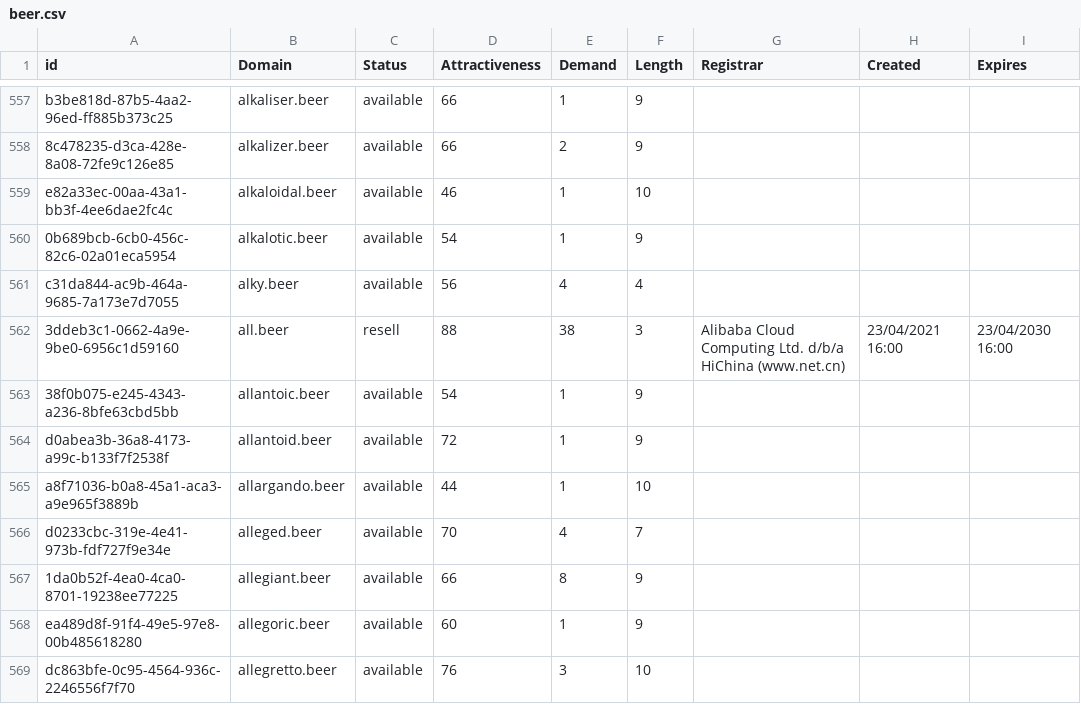
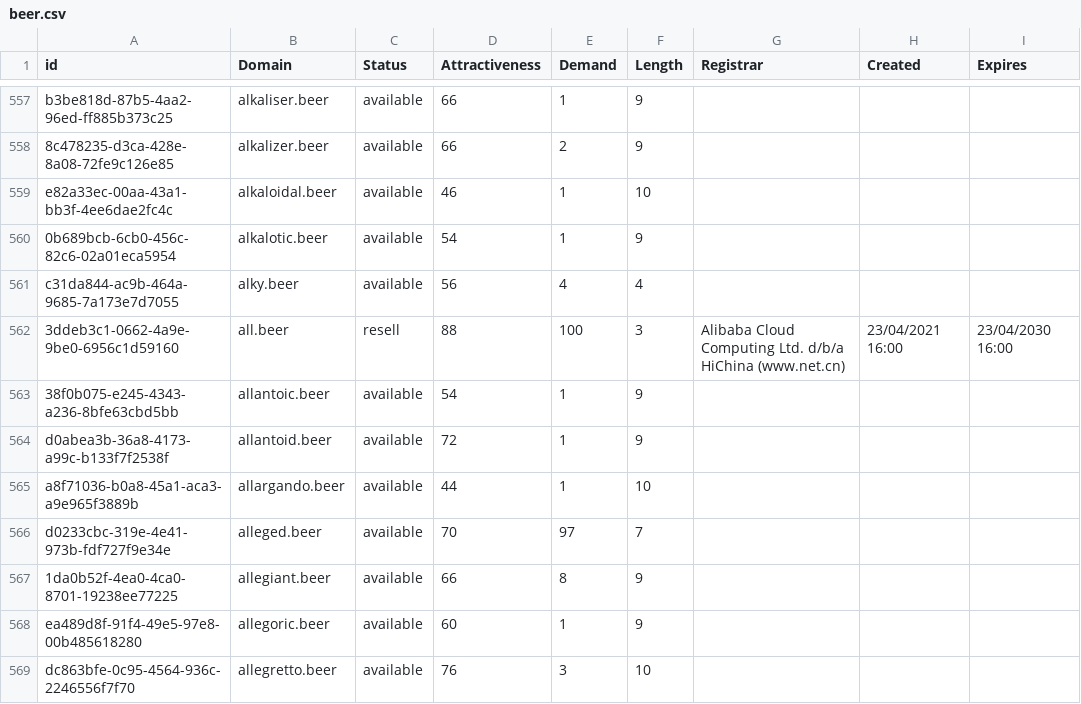
Before and after one commit to UniqueDomains/beer-oneword-domains, a CSV file: beer.csv, drawn as a sheet; only a part is shown, gaps mark what is left out; the diff covers the shown part only.

Commit message:
Domains update

```diff
--- a/beer.csv
+++ b/beer.csv
@@ -561,3 +561,3 @@ e82a33ec-00aa-43a1-bb3f-4ee6dae2fc4c,alkaloidal.beer,available,46,1,10,,,
 c31da844-ac9b-464a-9685-7a173e7d7055,alky.beer,available,56,4,4,,,
-3ddeb3c1-0662-4a9e-9be0-6956c1d59160,all.beer,resell,88,38,3,Alibaba Cloud Computing Ltd. d/b/a HiChina (www.net.cn),23/04/2021 16:00,23/04/2030 16:00
+3ddeb3c1-0662-4a9e-9be0-6956c1d59160,all.beer,resell,88,100,3,Alibaba Cloud Computing Ltd. d/b/a HiChina (www.net.cn),23/04/2021 16:00,23/04/2030 16:00
 38f0b075-e245-4343-a236-8bfe63cbd5bb,allantoic.beer,available,54,1,9,,,
@@ -565,3 +565,3 @@ d0abea3b-36a8-4173-a99c-b133f7f2538f,allantoid.beer,available,72,1,9,,,
 a8f71036-b0a8-45a1-aca3-a9e965f3889b,allargando.beer,available,44,1,10,,,
-d0233cbc-319e-4e41-973b-fdf727f9e34e,alleged.beer,available,70,4,7,,,
+d0233cbc-319e-4e41-973b-fdf727f9e34e,alleged.beer,available,70,97,7,,,
 1da0b52f-4ea0-4ca0-8701-19238ee77225,allegiant.beer,available,66,8,9,,,
```
Also changed, not shown: 51 edited cells elsewhere in this file, 1 other file.
